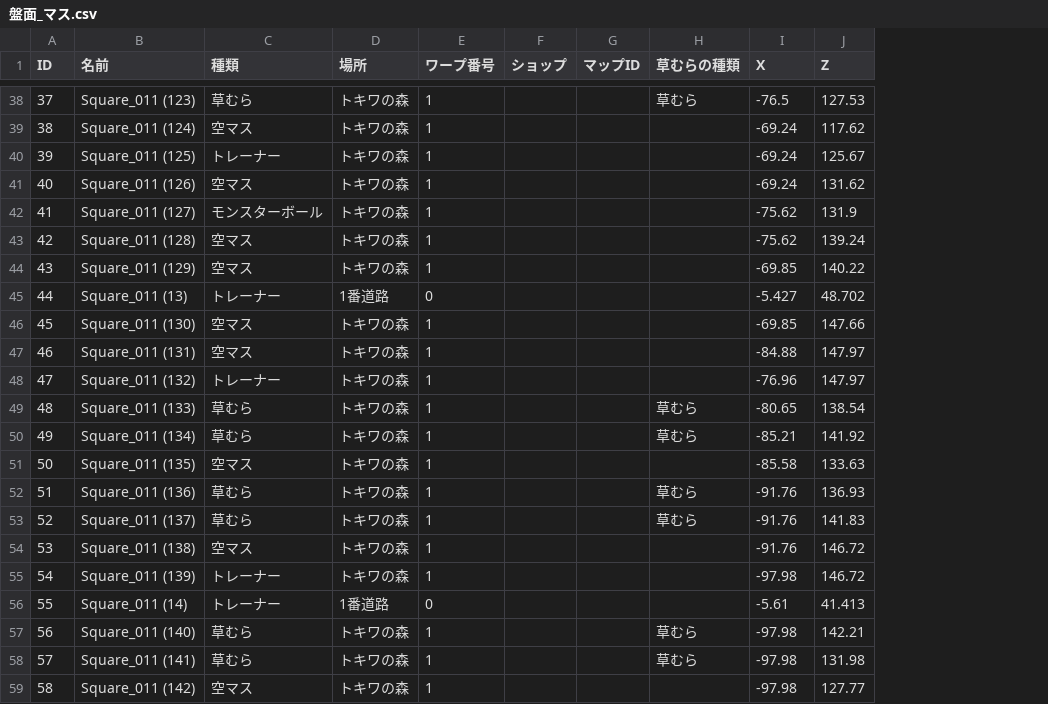
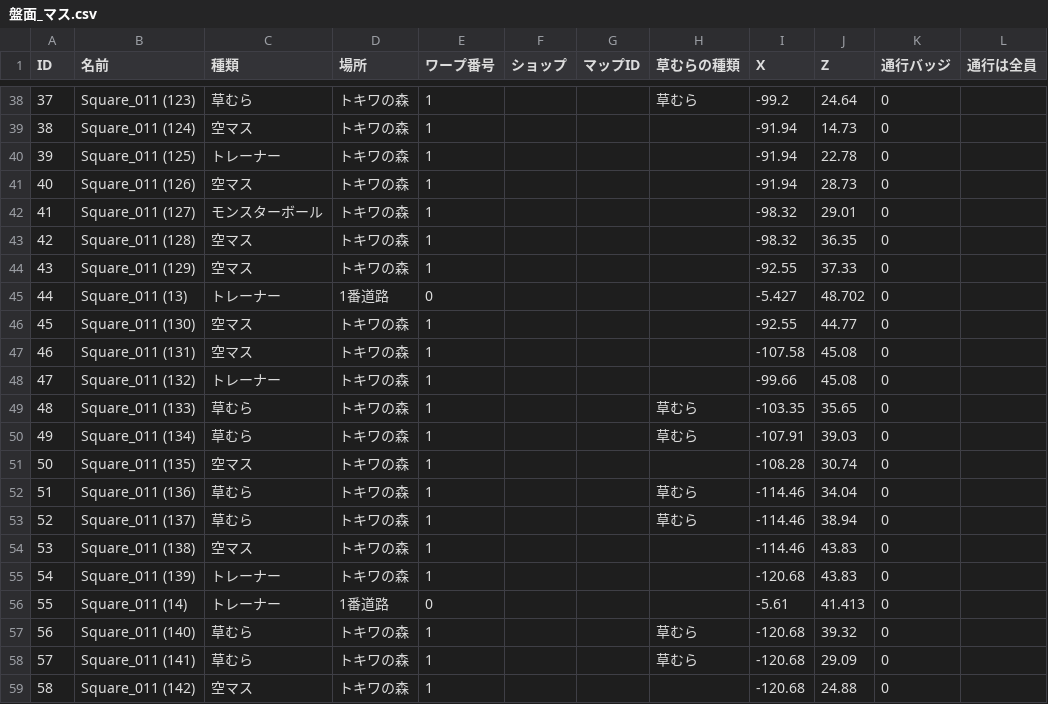
Before and after one commit to taro2368san-cyber/MYGAME, a CSV file: Assets/StreamingAssets/GameData/盤面_マス.csv, drawn as a sheet; only a part is shown, gaps mark what is left out; the diff covers the shown part only; the diff names each change by its address in the sheet, - before the commit and + after, or states it on an @@ line.

```diff
--- a/Assets/StreamingAssets/GameData/盤面_マス.csv
+++ b/Assets/StreamingAssets/GameData/盤面_マス.csv
+column K (通行バッジ), rows 38-59: all 0
+column L (通行は全員), empty
-I38 (X): -76.5
+I38 (X): -99.2
-J38 (Z): 127.53
+J38 (Z): 24.64
-I39:I41 (X): -69.24
+I39:I41 (X): -91.94
-J39 (Z): 117.62
+J39 (Z): 14.73
-J40 (Z): 125.67
+J40 (Z): 22.78
-J41 (Z): 131.62
+J41 (Z): 28.73
-I42:I43 (X): -75.62
+I42:I43 (X): -98.32
-J42 (Z): 131.9
+J42 (Z): 29.01
-J43 (Z): 139.24
+J43 (Z): 36.35
-I44 (X): -69.85
+I44 (X): -92.55
-J44 (Z): 140.22
+J44 (Z): 37.33
-I46 (X): -69.85
+I46 (X): -92.55
-J46 (Z): 147.66
+J46 (Z): 44.77
-I47 (X): -84.88
+I47 (X): -107.58
-J47:J48 (Z): 147.97
+J47:J48 (Z): 45.08
-I48 (X): -76.96
+I48 (X): -99.66
-I49 (X): -80.65
+I49 (X): -103.35
-J49 (Z): 138.54
+J49 (Z): 35.65
-I50 (X): -85.21
+I50 (X): -107.91
-J50 (Z): 141.92
+J50 (Z): 39.03
-I51 (X): -85.58
+I51 (X): -108.28
-J51 (Z): 133.63
+J51 (Z): 30.74
-I52:I54 (X): -91.76
+I52:I54 (X): -114.46
-J52 (Z): 136.93
+J52 (Z): 34.04
-J53 (Z): 141.83
+J53 (Z): 38.94
-J54:J55 (Z): 146.72
+J54:J55 (Z): 43.83
-I55 (X): -97.98
+I55 (X): -120.68
-I57:I59 (X): -97.98
+I57:I59 (X): -120.68
-J57 (Z): 142.21
+J57 (Z): 39.32
-J58 (Z): 131.98
+J58 (Z): 29.09
-J59 (Z): 127.77
+J59 (Z): 24.88
```
Also changed, not shown: 54 edited cells elsewhere in this file, 11 other files.
